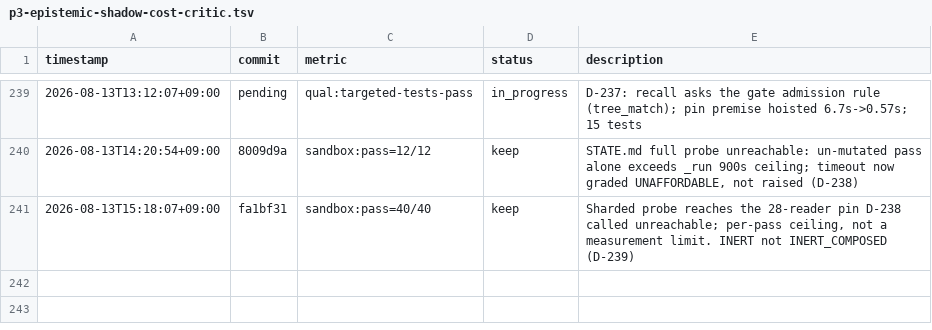
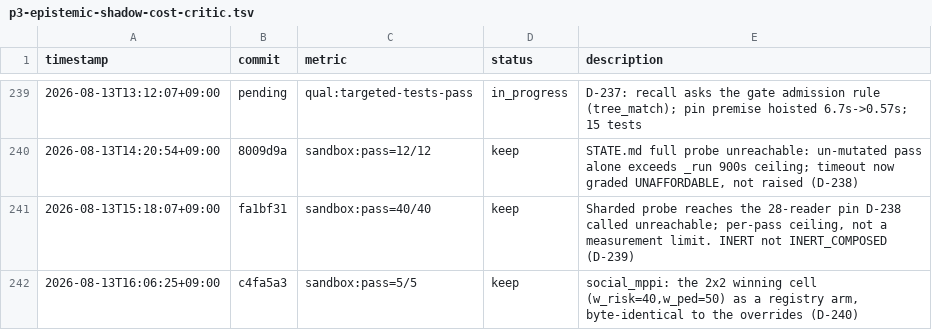
Before and after one commit to Geonhee-LEE/Representation-Aware-MPPI, a TSV file: results/p3-epistemic-shadow-cost-critic.tsv, drawn as a sheet; only a part is shown, gaps mark what is left out.

Commit message:
[auto] TSV row for the social_mppi arm
TODO: STATE #2
Phase: P3
Metric: sandbox:pass=5/5 (targeted)

```diff
--- a/results/p3-epistemic-shadow-cost-critic.tsv
+++ b/results/p3-epistemic-shadow-cost-critic.tsv
@@ -241 +241,2 @@ timestamp	commit	metric	status	description
 2026-08-13T15:18:07+09:00	fa1bf31	sandbox:pass=40/40	keep	Sharded probe reaches the 28-reader pin D-238 called unreachable; per-pass ceiling, not a measurement limit. INERT not INERT_COMPOSED (D-239)
+2026-08-13T16:06:25+09:00	c4fa5a3	sandbox:pass=5/5	keep	social_mppi: the 2x2 winning cell (w_risk=40,w_ped=50) as a registry arm, byte-identical to the overrides (D-240)
```
